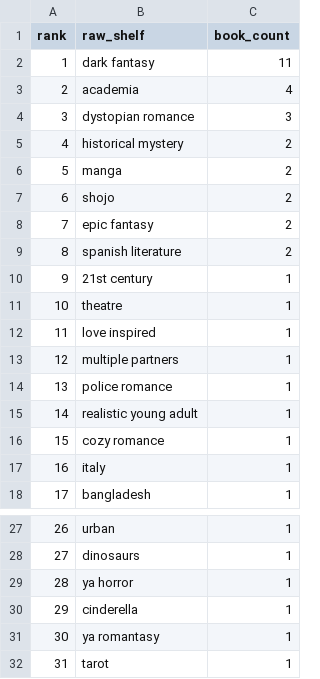
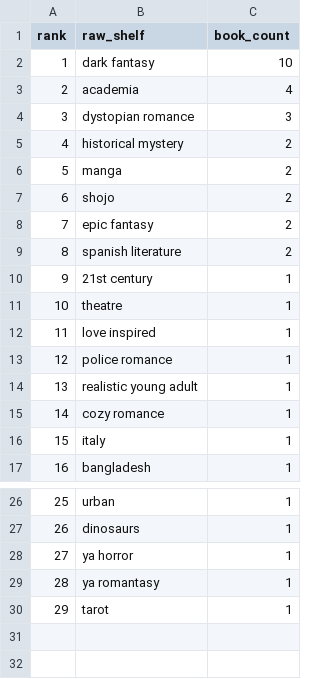
Before and after one commit to mariah32p/threnne-analytics, a CSV file: data/exports/unmapped_shelves.csv, drawn as a sheet; only a part is shown, gaps mark what is left out; removed rows and columns are numbered as before the commit, all else as after; the diff names each change by its address in the sheet, - before the commit and + after, or states it on an @@ line.

```diff
--- a/data/exports/unmapped_shelves.csv
+++ b/data/exports/unmapped_shelves.csv
-C2 (book_count): 11
+C2 (book_count): 10
-row 13: 12 | multiple partners | 1
@@ column A (rank) renumbered from row 13 down @@
-row 30: 29 | cinderella | 1
```
Also changed, not shown: data/exports/forecast_report.csv, data/exports/forecast_stacks_report.csv, 4 other files.
